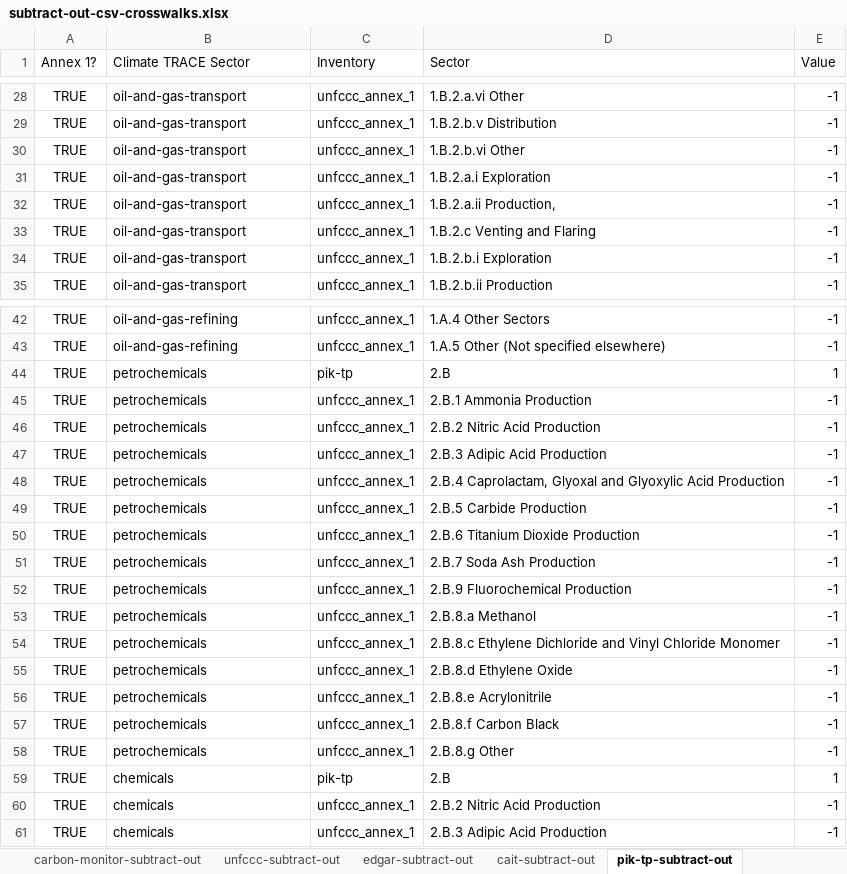
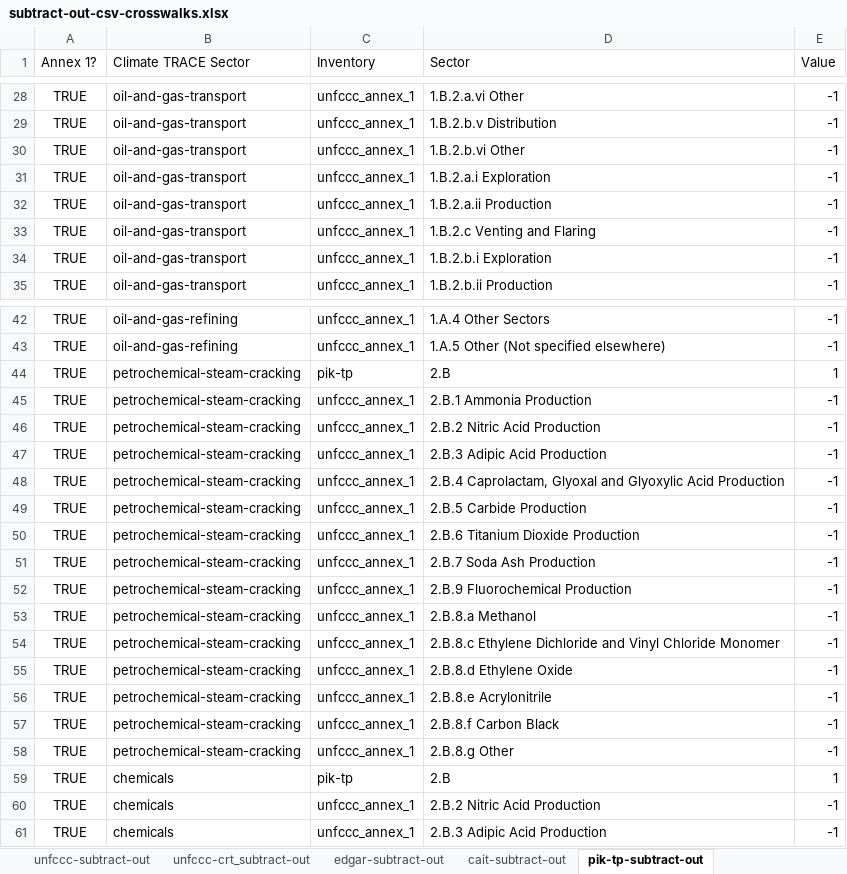
Before and after one commit to climatetracecoalition/climate-trace-tools, an Excel workbook: climate_trace_tools/compare/subtract_out/files/subtract-out-csv-crosswalks.xlsx, sheet pik-tp-subtract-out, drawn as a sheet; only a part is shown, gaps mark what is left out; values as stored, in another font and other column widths than the file's, no borders; charts and pictures not drawn; the diff covers the shown part only; the diff names each change by its address in the sheet, - before the commit and + after, or states it on an @@ line.

```diff
--- a/climate_trace_tools/compare/subtract_out/files/subtract-out-csv-crosswalks.xlsx (sheet pik-tp-subtract-out)
+++ b/climate_trace_tools/compare/subtract_out/files/subtract-out-csv-crosswalks.xlsx (sheet pik-tp-subtract-out)
+sheet tab: unfccc-crt_subtract-out
-D32 (Sector): 1.B.2.a.ii Production,
+D32 (Sector): 1.B.2.a.ii Production
-B44:B58 (Climate TRACE Sector): petrochemicals
+B44:B58 (Climate TRACE Sector): petrochemical-steam-cracking
```
Also changed, not shown: 2 added rows and 16 edited cells elsewhere in this sheet, sheet unfccc-subtract-out, sheet carbon-monitor-subtract-out, sheet cait-subtract-out, sheet faostat-subtract-out, sheet ceds-subtract-out, sheet climate-trace-subtract-out, 1 more sheet, formulas that keep their value, charts or pictures, 4 other files.
